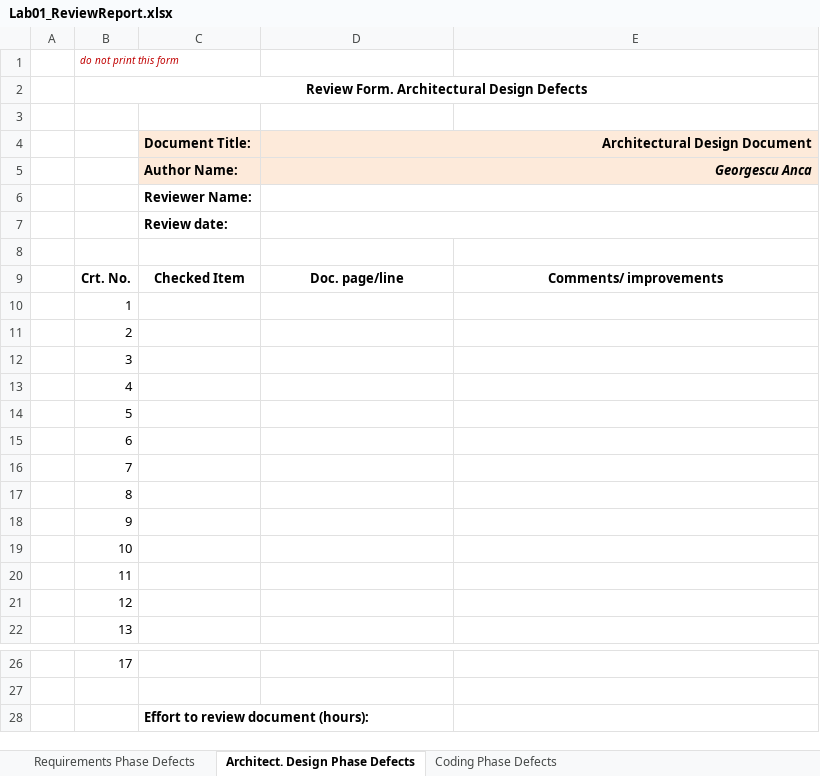
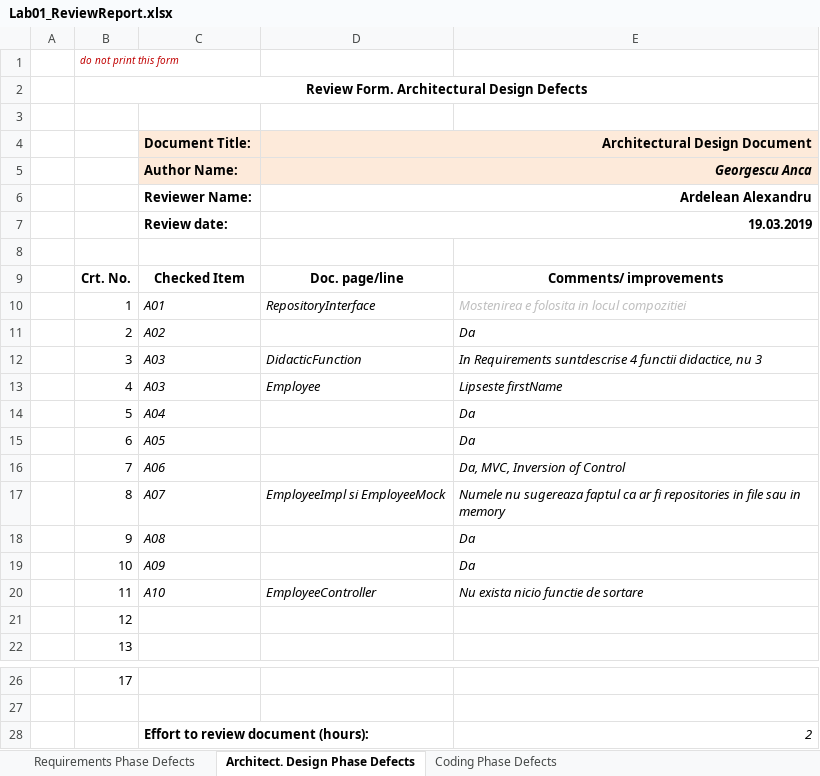
Before and after one commit to alexander34ro/vvss, an Excel workbook: 1_Inspectare__10__19_03/Lab01_ReviewReport.xlsx, sheet Architect. Design Phase Defects, drawn as a sheet; only a part is shown, gaps mark what is left out; values as stored, in another font and other column widths than the file's, no borders; the diff names each change by its address in the sheet, - before the commit and + after, or states it on an @@ line.

```diff
--- a/1_Inspectare__10__19_03/Lab01_ReviewReport.xlsx (sheet Architect. Design Phase Defects)
+++ b/1_Inspectare__10__19_03/Lab01_ReviewReport.xlsx (sheet Architect. Design Phase Defects)
-D6 (Architectural Design Document): (empty)
+D6 (Architectural Design Document): Ardelean Alexandru
-D7 (Architectural Design Document): (empty)
+D7 (Architectural Design Document): 19.03.2019
-C10 (Document Title:): (empty)
+C10 (Document Title:): A01
-D10 (Architectural Design Document): (empty)
+D10 (Architectural Design Document): RepositoryInterface
-E10: (empty)
+E10: Mostenirea e folosita in locul compozitiei
-C11 (Document Title:): (empty)
+C11 (Document Title:): A02
-E11: (empty)
+E11: Da
-C12:C13 (Document Title:): (empty)
+C12:C13 (Document Title:): A03
-D12 (Architectural Design Document): (empty)
+D12 (Architectural Design Document): DidacticFunction
-E12: (empty)
+E12: In Requirements suntdescrise 4 functii didactice, nu 3
-D13 (Architectural Design Document): (empty)
+D13 (Architectural Design Document): Employee
-E13: (empty)
+E13: Lipseste firstName
-C14 (Document Title:): (empty)
+C14 (Document Title:): A04
-E14:E15: (empty)
+E14:E15: Da
-C15 (Document Title:): (empty)
+C15 (Document Title:): A05
-C16 (Document Title:): (empty)
+C16 (Document Title:): A06
-E16: (empty)
+E16: Da, MVC, Inversion of Control
-C17 (Document Title:): (empty)
+C17 (Document Title:): A07
-D17 (Architectural Design Document): (empty)
+D17 (Architectural Design Document): EmployeeImpl si EmployeeMock
-E17: (empty)
+E17: Numele nu sugereaza faptul ca ar fi repositories in file sau in memory
-C18 (Document Title:): (empty)
+C18 (Document Title:): A08
-E18:E19: (empty)
+E18:E19: Da
-C19 (Document Title:): (empty)
+C19 (Document Title:): A09
-C20 (Document Title:): (empty)
+C20 (Document Title:): A10
-D20 (Architectural Design Document): (empty)
+D20 (Architectural Design Document): EmployeeController
-E20: (empty)
+E20: Nu exista nicio functie de sortare
-E28: (empty)
+E28: 2
```
Also changed, not shown: sheet Requirements Phase Defects, sheet Coding Phase Defects, 24 other files.
